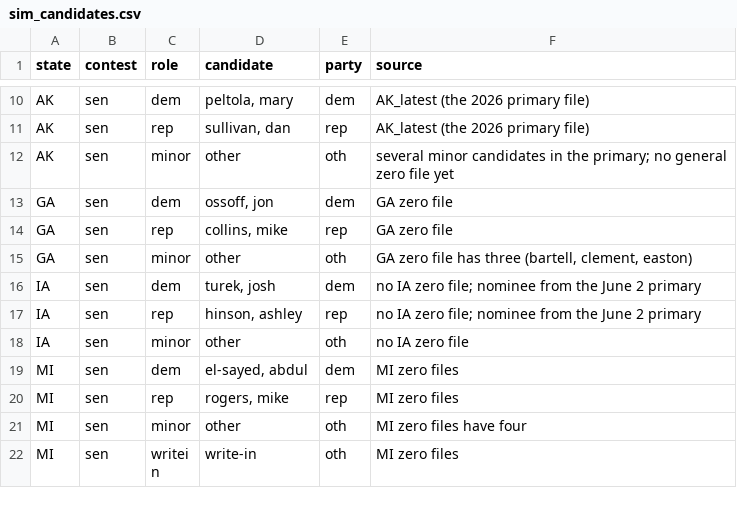
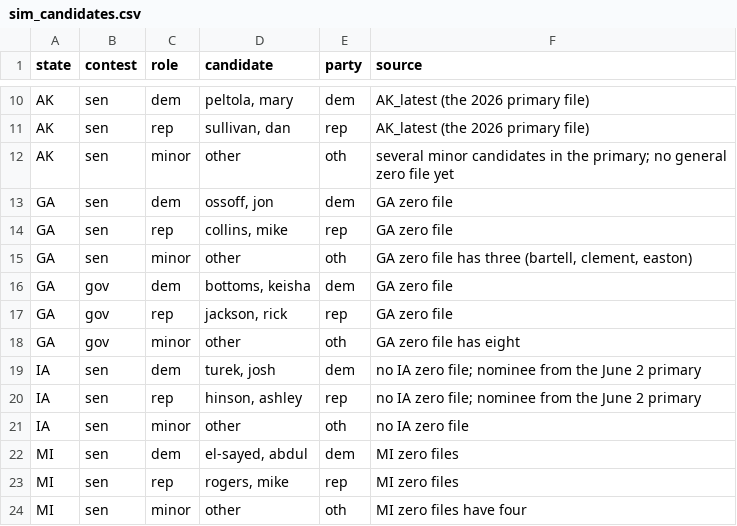
Before and after one commit to TeamStewart/cbs-enr, a CSV file: scripts/sim/sim_candidates.csv, drawn as a sheet; only a part is shown, gaps mark what is left out; the shorter side is filled out with more unchanged rows.

```diff
--- a/scripts/sim/sim_candidates.csv
+++ b/scripts/sim/sim_candidates.csv
@@ -15,2 +15,5 @@ GA,sen,rep,"collins, mike",rep,GA zero file
 GA,sen,minor,other,oth,"GA zero file has three (bartell, clement, easton)"
+GA,gov,dem,"bottoms, keisha",dem,GA zero file
+GA,gov,rep,"jackson, rick",rep,GA zero file
+GA,gov,minor,other,oth,"GA zero file has eight"
 IA,sen,dem,"turek, josh",dem,"no IA zero file; nominee from the June 2 primary"
```
Also changed, not shown: 5 other files.
